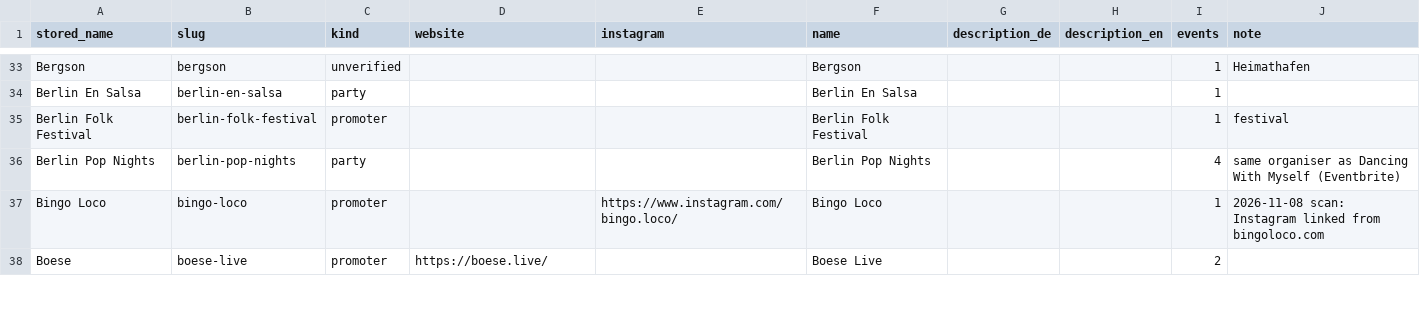
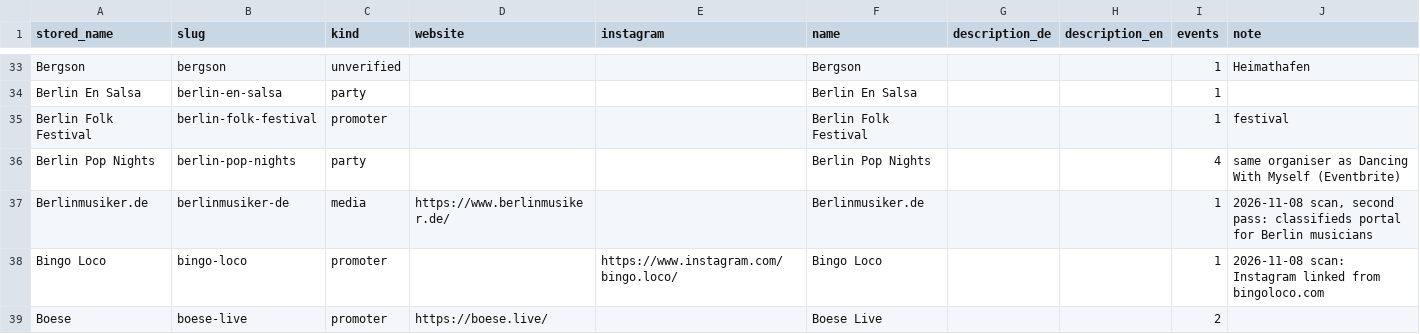
Before and after one commit to enorm-labs/event-junkie, a TSV file: docs/promoters/REVIEWED.tsv, drawn as a sheet; only a part is shown, gaps mark what is left out; the diff covers the shown part only; the diff names each change by its address in the sheet, - before the commit and + after, or states it on an @@ line.

```diff
--- a/docs/promoters/REVIEWED.tsv
+++ b/docs/promoters/REVIEWED.tsv
+row 37: Berlinmusiker.de | berlinmusiker-de | media | https://www.berlinmusiker.de/ |  | Berlinmusiker.de |  |  | 1 | 2026-11-08 scan, second pass: classifieds portal for Berlin musicians
```
Also changed, not shown: 5 added rows and 3 edited cells elsewhere in this file.
